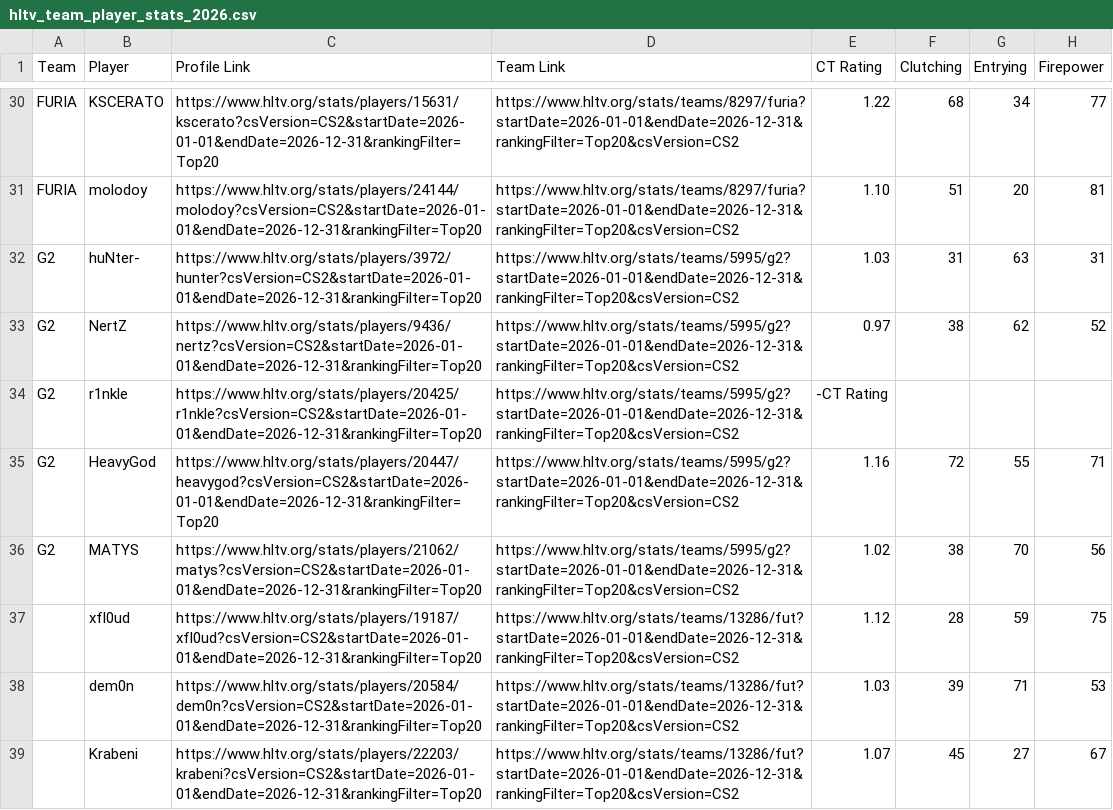
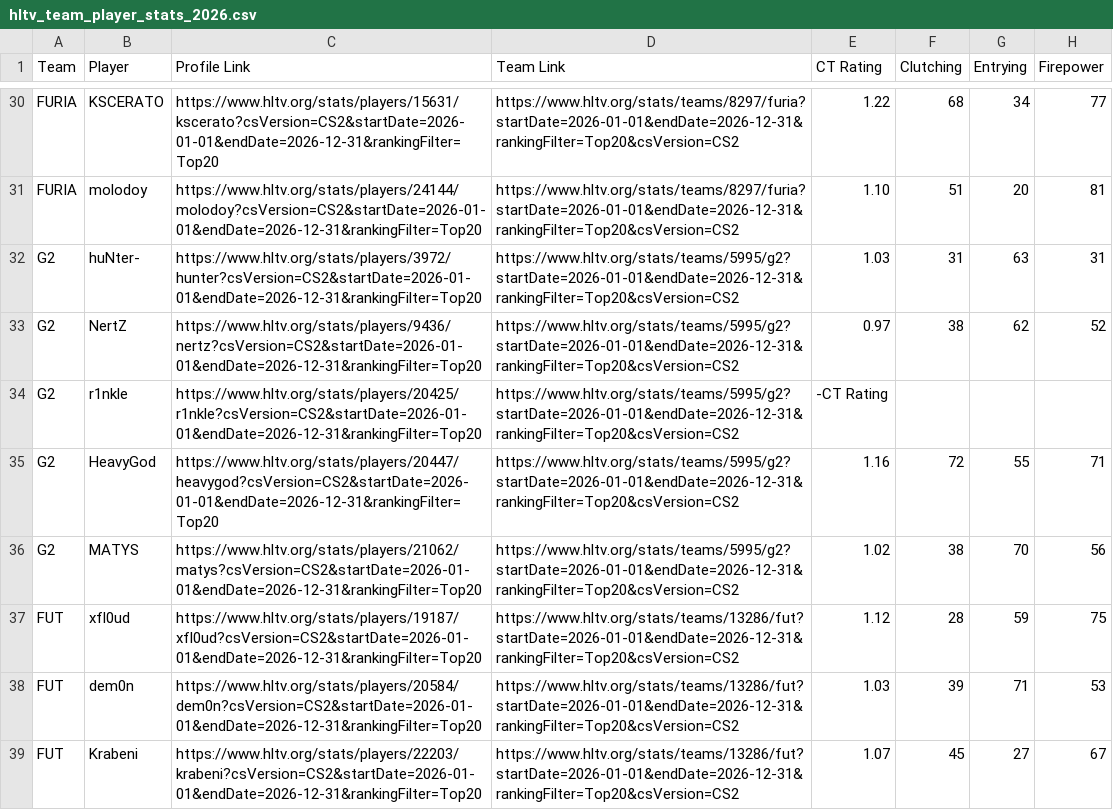
Before and after one commit to M1k1Q/Counter_strike_manager, a CSV file: app/hltv_team_player_stats_2026.csv, drawn as a sheet; only a part is shown, gaps mark what is left out; the diff covers the shown part only; the diff names each change by its address in the sheet, - before the commit and + after, or states it on an @@ line.

```diff
--- a/app/hltv_team_player_stats_2026.csv
+++ b/app/hltv_team_player_stats_2026.csv
-A37:A39 (Team): (empty)
+A37:A39 (Team): FUT
```
Also changed, not shown: 27 edited cells elsewhere in this file, 11 other files.
